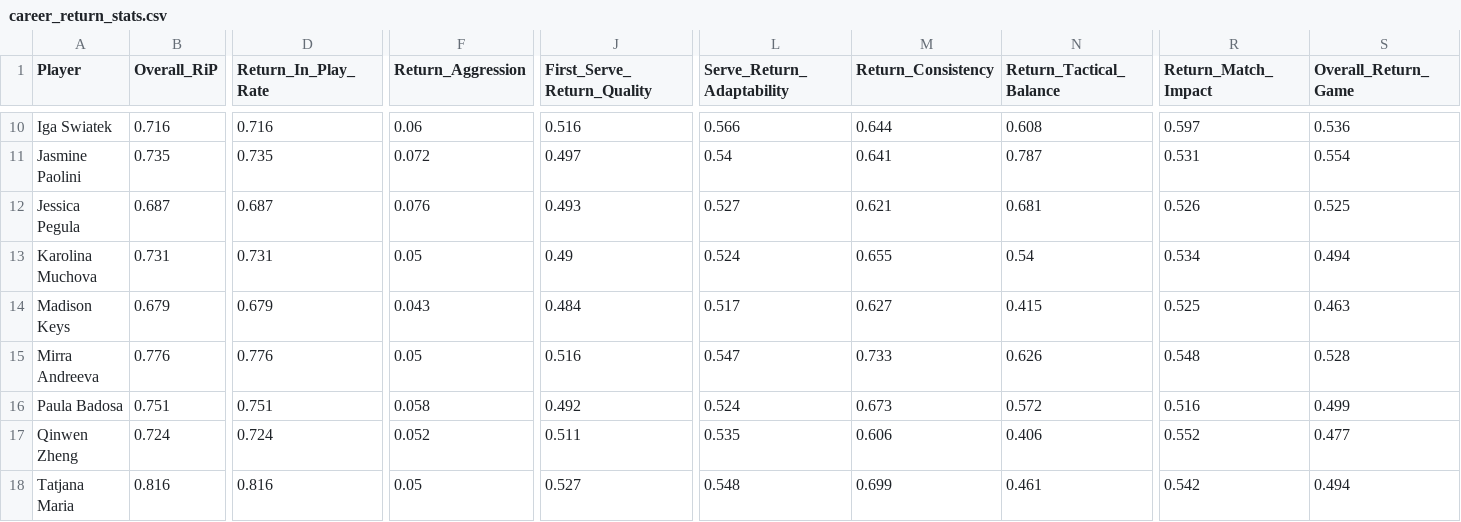
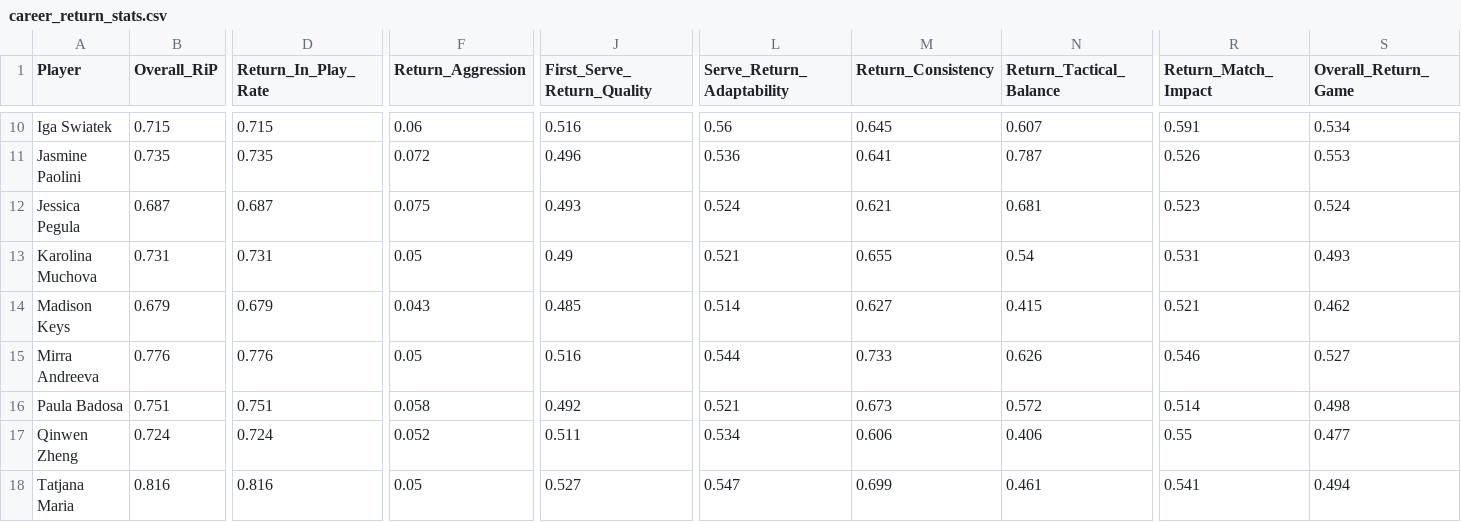
Before and after one commit to LeoM965/TennisAnalyst, a CSV file: my_project/src/output_return/career_return_stats.csv, drawn as a sheet; only a part is shown, gaps mark what is left out; the diff covers the shown part only; the diff names each change by its address in the sheet, - before the commit and + after, or states it on an @@ line.

```diff
--- a/my_project/src/output_return/career_return_stats.csv
+++ b/my_project/src/output_return/career_return_stats.csv
-B10 (Overall_RiP): 0.716
+B10 (Overall_RiP): 0.715
-D10 (Return_In_Play_Rate): 0.716
+D10 (Return_In_Play_Rate): 0.715
-L10 (Serve_Return_Adaptability): 0.566
+L10 (Serve_Return_Adaptability): 0.56
-M10 (Return_Consistency): 0.644
+M10 (Return_Consistency): 0.645
-N10 (Return_Tactical_Balance): 0.608
+N10 (Return_Tactical_Balance): 0.607
-R10 (Return_Match_Impact): 0.597
+R10 (Return_Match_Impact): 0.591
-S10 (Overall_Return_Game): 0.536
+S10 (Overall_Return_Game): 0.534
-J11 (First_Serve_Return_Quality): 0.497
+J11 (First_Serve_Return_Quality): 0.496
-L11 (Serve_Return_Adaptability): 0.54
+L11 (Serve_Return_Adaptability): 0.536
-R11 (Return_Match_Impact): 0.531
+R11 (Return_Match_Impact): 0.526
-S11 (Overall_Return_Game): 0.554
+S11 (Overall_Return_Game): 0.553
-F12 (Return_Aggression): 0.076
+F12 (Return_Aggression): 0.075
-L12 (Serve_Return_Adaptability): 0.527
+L12 (Serve_Return_Adaptability): 0.524
-R12 (Return_Match_Impact): 0.526
+R12 (Return_Match_Impact): 0.523
-S12 (Overall_Return_Game): 0.525
+S12 (Overall_Return_Game): 0.524
-L13 (Serve_Return_Adaptability): 0.524
+L13 (Serve_Return_Adaptability): 0.521
-R13 (Return_Match_Impact): 0.534
+R13 (Return_Match_Impact): 0.531
-S13 (Overall_Return_Game): 0.494
+S13 (Overall_Return_Game): 0.493
-J14 (First_Serve_Return_Quality): 0.484
+J14 (First_Serve_Return_Quality): 0.485
-L14 (Serve_Return_Adaptability): 0.517
+L14 (Serve_Return_Adaptability): 0.514
-R14 (Return_Match_Impact): 0.525
+R14 (Return_Match_Impact): 0.521
-S14 (Overall_Return_Game): 0.463
+S14 (Overall_Return_Game): 0.462
-L15 (Serve_Return_Adaptability): 0.547
+L15 (Serve_Return_Adaptability): 0.544
-R15 (Return_Match_Impact): 0.548
+R15 (Return_Match_Impact): 0.546
-S15 (Overall_Return_Game): 0.528
+S15 (Overall_Return_Game): 0.527
-L16 (Serve_Return_Adaptability): 0.524
+L16 (Serve_Return_Adaptability): 0.521
-R16 (Return_Match_Impact): 0.516
+R16 (Return_Match_Impact): 0.514
-S16 (Overall_Return_Game): 0.499
+S16 (Overall_Return_Game): 0.498
-L17 (Serve_Return_Adaptability): 0.535
+L17 (Serve_Return_Adaptability): 0.534
-R17 (Return_Match_Impact): 0.552
+R17 (Return_Match_Impact): 0.55
-L18 (Serve_Return_Adaptability): 0.548
+L18 (Serve_Return_Adaptability): 0.547
-R18 (Return_Match_Impact): 0.542
+R18 (Return_Match_Impact): 0.541
```
Also changed, not shown: 27 edited cells elsewhere in this file, my_project/src/output_return/match_return_stats.csv, my_project/src/output_we/career_summary.csv, 45 other files.
